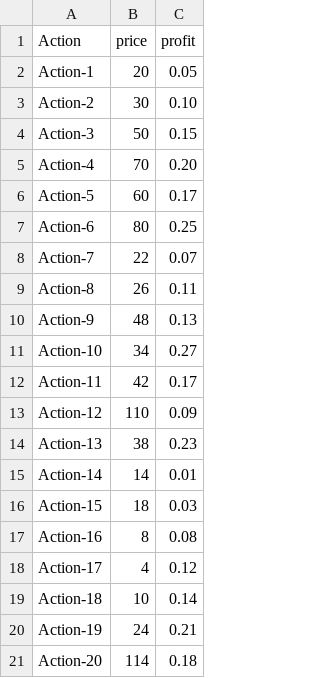
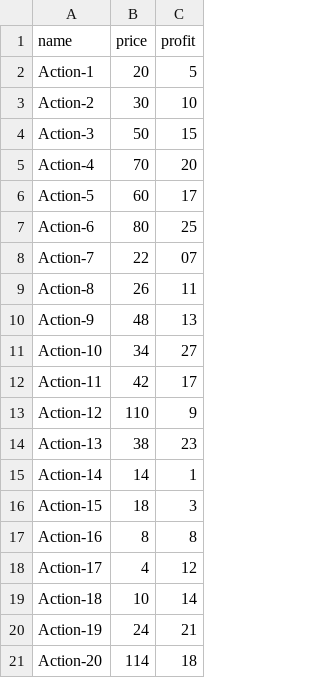
Before and after one commit to geoffrey-ll/OC_P07_Algorithmique, a CSV file: actions.csv, drawn as a sheet.

Commit message:
actions.csv :     - Modifié pour avoir la même structure que les dataset. Ainsi ce fichier peut être utilisé par bruteforce.py et par optimized.py.
bruteforce.py & analyzer :
    - Le chemin du fichier doit être donner en argument lors de l'appel.
    - Pour bruteforce.py, un second argument (optionnel) peut être donner pour modifier la valeur du budget (format: 200.60).

```diff
--- a/actions.csv
+++ b/actions.csv
@@ -1,21 +1,21 @@
-Action,price,profit
-Action-1,20,0.05
-Action-2,30,0.10
-Action-3,50,0.15
-Action-4,70,0.20
-Action-5,60,0.17
-Action-6,80,0.25
-Action-7,22,0.07
-Action-8,26,0.11
-Action-9,48,0.13
-Action-10,34,0.27
-Action-11,42,0.17
-Action-12,110,0.09
-Action-13,38,0.23
-Action-14,14,0.01
-Action-15,18,0.03
-Action-16,8,0.08
-Action-17,4,0.12
-Action-18,10,0.14
-Action-19,24,0.21
-Action-20,114,0.18
+name,price,profit
+Action-1,20,5
+Action-2,30,10
+Action-3,50,15
+Action-4,70,20
+Action-5,60,17
+Action-6,80,25
+Action-7,22,07
+Action-8,26,11
+Action-9,48,13
+Action-10,34,27
+Action-11,42,17
+Action-12,110,9
+Action-13,38,23
+Action-14,14,1
+Action-15,18,3
+Action-16,8,8
+Action-17,4,12
+Action-18,10,14
+Action-19,24,21
+Action-20,114,18
```
Also changed, not shown: 5 other files.
